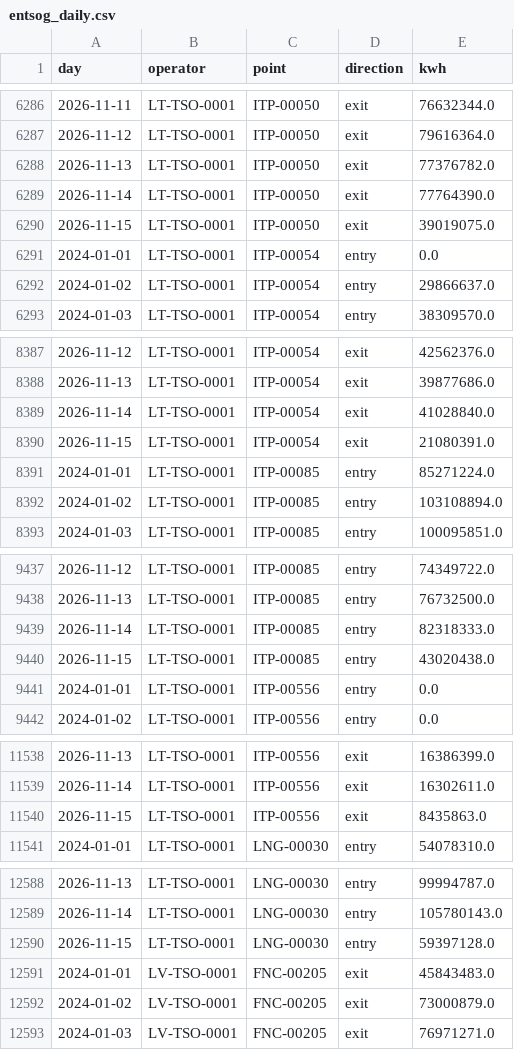
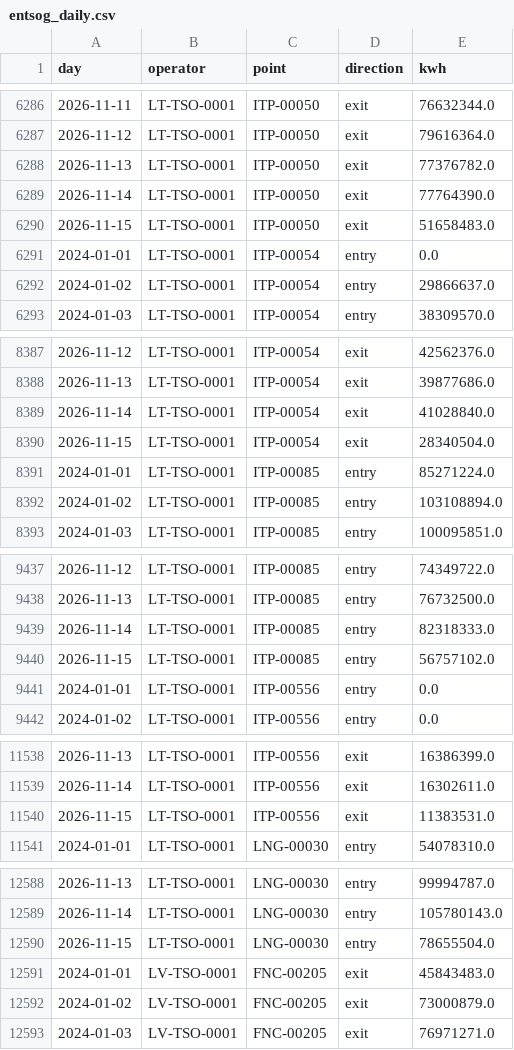
Before and after one commit to Timppamies/GasConsumptionFIN_Baltics, a CSV file: data/entsog_daily.csv, drawn as a sheet; only a part is shown, gaps mark what is left out.

```diff
--- a/data/entsog_daily.csv
+++ b/data/entsog_daily.csv
@@ -6289,3 +6289,3 @@ day,operator,point,direction,kwh
 2026-11-14,LT-TSO-0001,ITP-00050,exit,77764390.0
-2026-11-15,LT-TSO-0001,ITP-00050,exit,39019075.0
+2026-11-15,LT-TSO-0001,ITP-00050,exit,51658483.0
 2024-01-01,LT-TSO-0001,ITP-00054,entry,0.0
@@ -8389,3 +8389,3 @@ day,operator,point,direction,kwh
 2026-11-14,LT-TSO-0001,ITP-00054,exit,41028840.0
-2026-11-15,LT-TSO-0001,ITP-00054,exit,21080391.0
+2026-11-15,LT-TSO-0001,ITP-00054,exit,28340504.0
 2024-01-01,LT-TSO-0001,ITP-00085,entry,85271224.0
@@ -9439,3 +9439,3 @@ day,operator,point,direction,kwh
 2026-11-14,LT-TSO-0001,ITP-00085,entry,82318333.0
-2026-11-15,LT-TSO-0001,ITP-00085,entry,43020438.0
+2026-11-15,LT-TSO-0001,ITP-00085,entry,56757102.0
 2024-01-01,LT-TSO-0001,ITP-00556,entry,0.0
@@ -11539,3 +11539,3 @@ day,operator,point,direction,kwh
 2026-11-14,LT-TSO-0001,ITP-00556,exit,16302611.0
-2026-11-15,LT-TSO-0001,ITP-00556,exit,8435863.0
+2026-11-15,LT-TSO-0001,ITP-00556,exit,11383531.0
 2024-01-01,LT-TSO-0001,LNG-00030,entry,54078310.0
@@ -12589,3 +12589,3 @@ day,operator,point,direction,kwh
 2026-11-14,LT-TSO-0001,LNG-00030,entry,105780143.0
-2026-11-15,LT-TSO-0001,LNG-00030,entry,59397128.0
+2026-11-15,LT-TSO-0001,LNG-00030,entry,78655504.0
 2024-01-01,LV-TSO-0001,FNC-00205,exit,45843483.0
```
Also changed, not shown: data/fmi_temperature.csv, 1 other file.
